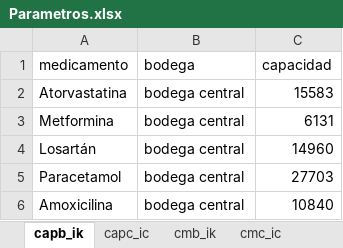
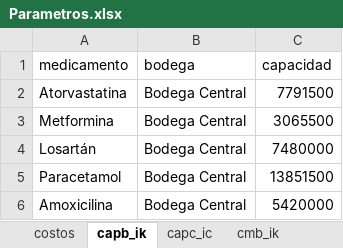
Before and after one commit to connandiaz/opti, an Excel workbook: Parametros.xlsx, sheet capb_ik, drawn as a sheet; values as stored, in another font and other column widths than the file's, no borders; the diff names each change by its address in the sheet, - before the commit and + after, or states it on an @@ line.

```diff
--- a/Parametros.xlsx (sheet capb_ik)
+++ b/Parametros.xlsx (sheet capb_ik)
-B2:B6 (bodega): bodega central
+B2:B6 (bodega): Bodega Central
-C2 (capacidad): 15583
+C2 (capacidad): 7791500
-C3 (capacidad): 6131
+C3 (capacidad): 3065500
-C4 (capacidad): 14960
+C4 (capacidad): 7480000
-C5 (capacidad): 27703
+C5 (capacidad): 13851500
-C6 (capacidad): 10840
+C6 (capacidad): 5420000
```
Also changed, not shown: sheet h_ct, sheet i0_ica, sheet cd_ikc, sheet d_ictw, sheet cmc_ic, sheet b_t, 3 more sheets, other sheet tabs, 10 other files.
